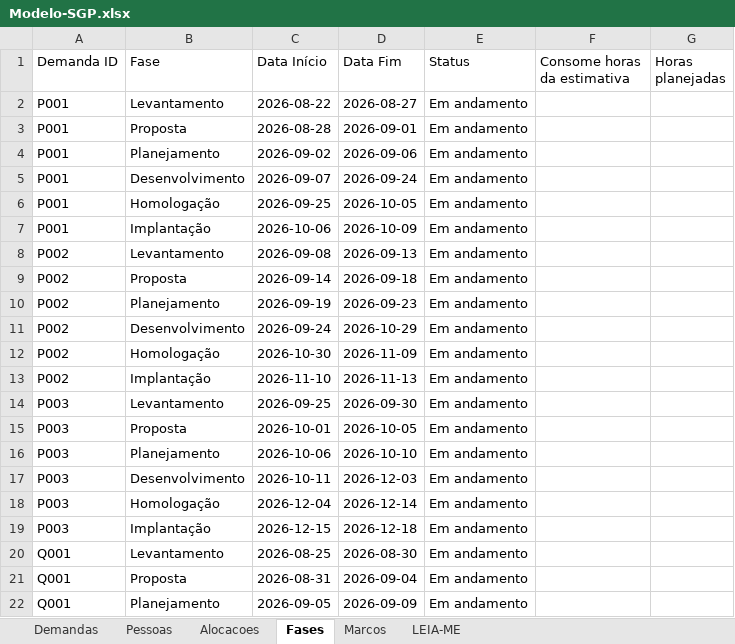
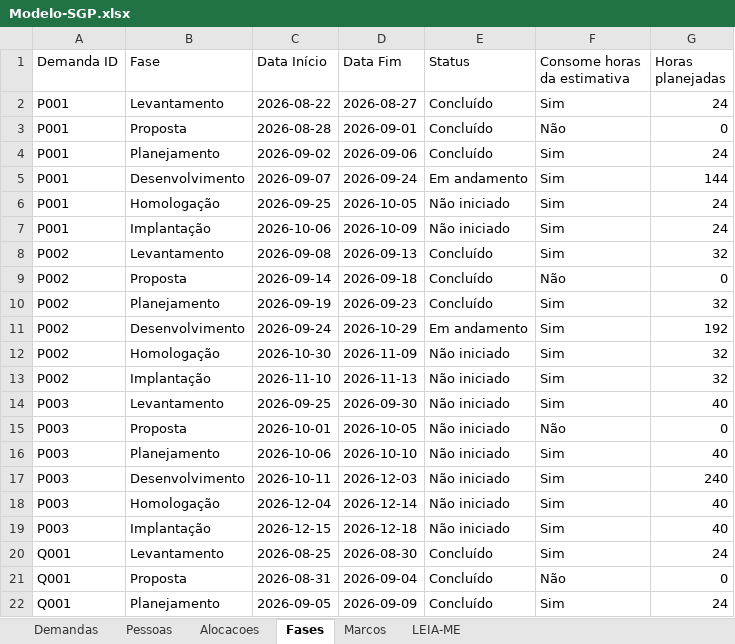
Before and after one commit to AndreFrateschi/SGP-Business-Operations, an Excel workbook: Modelo-SGP.xlsx, sheet Fases, drawn as a sheet; only a part is shown; values as stored, in another font and other column widths than the file's, no borders; the diff covers the shown part only; the diff names each change by its address in the sheet, - before the commit and + after, or states it on an @@ line.

```diff
--- a/Modelo-SGP.xlsx (sheet Fases)
+++ b/Modelo-SGP.xlsx (sheet Fases)
-E2:E4 (Status): Em andamento
+E2:E4 (Status): Concluído
-F2 (Consome horas da estimativa): (empty)
+F2 (Consome horas da estimativa): Sim
-G2 (Horas planejadas): (empty)
+G2 (Horas planejadas): 24
-F3 (Consome horas da estimativa): (empty)
+F3 (Consome horas da estimativa): Não
-G3 (Horas planejadas): (empty)
+G3 (Horas planejadas): 0
-F4:F8 (Consome horas da estimativa): (empty)
+F4:F8 (Consome horas da estimativa): Sim
-G4 (Horas planejadas): (empty)
+G4 (Horas planejadas): 24
-G5 (Horas planejadas): (empty)
+G5 (Horas planejadas): 144
-E6:E7 (Status): Em andamento
+E6:E7 (Status): Não iniciado
-G6:G7 (Horas planejadas): (empty)
+G6:G7 (Horas planejadas): 24
-E8:E10 (Status): Em andamento
+E8:E10 (Status): Concluído
-G8 (Horas planejadas): (empty)
+G8 (Horas planejadas): 32
-F9 (Consome horas da estimativa): (empty)
+F9 (Consome horas da estimativa): Não
-G9 (Horas planejadas): (empty)
+G9 (Horas planejadas): 0
-F10:F14 (Consome horas da estimativa): (empty)
+F10:F14 (Consome horas da estimativa): Sim
-G10 (Horas planejadas): (empty)
+G10 (Horas planejadas): 32
-G11 (Horas planejadas): (empty)
+G11 (Horas planejadas): 192
-E12:E19 (Status): Em andamento
+E12:E19 (Status): Não iniciado
-G12:G13 (Horas planejadas): (empty)
+G12:G13 (Horas planejadas): 32
-G14 (Horas planejadas): (empty)
+G14 (Horas planejadas): 40
-F15 (Consome horas da estimativa): (empty)
+F15 (Consome horas da estimativa): Não
-G15 (Horas planejadas): (empty)
+G15 (Horas planejadas): 0
-F16:F20 (Consome horas da estimativa): (empty)
+F16:F20 (Consome horas da estimativa): Sim
-G16 (Horas planejadas): (empty)
+G16 (Horas planejadas): 40
-G17 (Horas planejadas): (empty)
+G17 (Horas planejadas): 240
-G18:G19 (Horas planejadas): (empty)
+G18:G19 (Horas planejadas): 40
-E20:E22 (Status): Em andamento
+E20:E22 (Status): Concluído
-G20 (Horas planejadas): (empty)
+G20 (Horas planejadas): 24
-F21 (Consome horas da estimativa): (empty)
+F21 (Consome horas da estimativa): Não
-G21 (Horas planejadas): (empty)
+G21 (Horas planejadas): 0
-F22 (Consome horas da estimativa): (empty)
+F22 (Consome horas da estimativa): Sim
-G22 (Horas planejadas): (empty)
+G22 (Horas planejadas): 24
```
Also changed, not shown: 202 edited cells elsewhere in this sheet, sheet Demandas, 4 other files.
